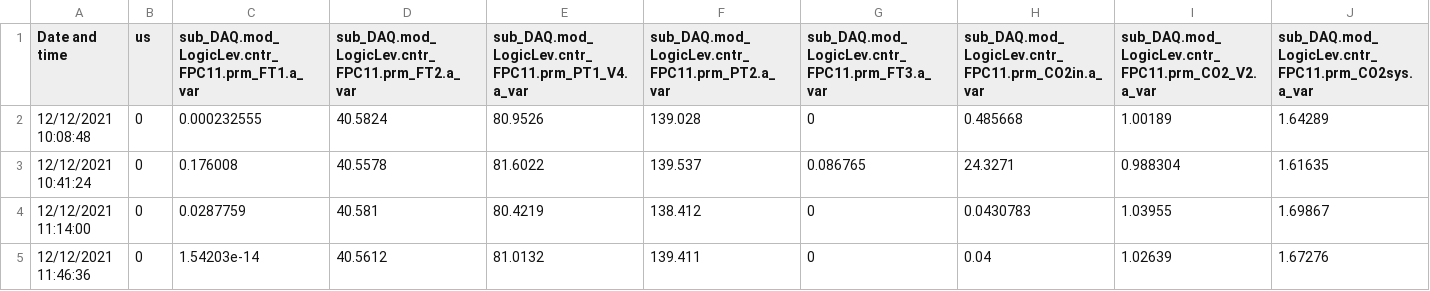
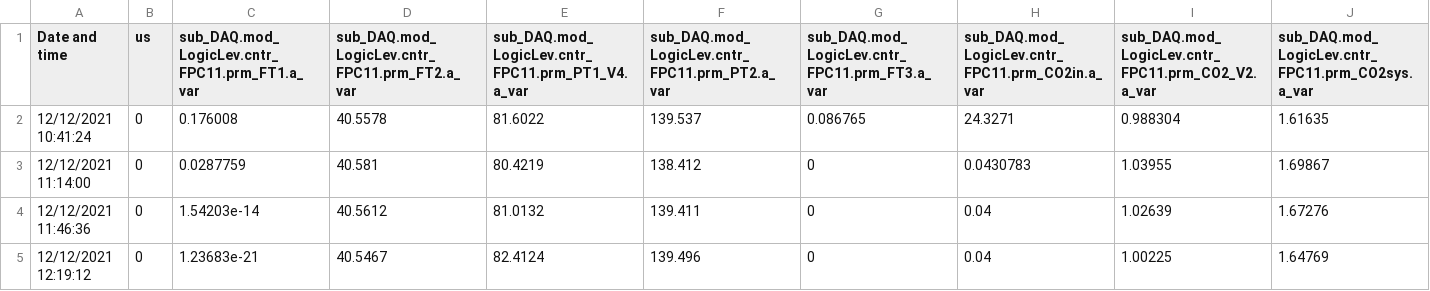
Before and after one commit to janakishyama/ESR_10, a CSV file: Raw_data/FPC11-13_12_21_to_31_01_22_flow_and_pressure.csv, drawn as a sheet; only a part is shown; the shorter side is filled out with more unchanged rows; rows hold the shown columns only; the diff names each change by its address in the sheet, - before the commit and + after, or states it on an @@ line.

Commit message:
FPC11 50 days data correction

```diff
--- a/Raw_data/FPC11-13_12_21_to_31_01_22_flow_and_pressure.csv
+++ b/Raw_data/FPC11-13_12_21_to_31_01_22_flow_and_pressure.csv
-row 2: 12/12/2021 10:08:48 | 0 | 0.000232555 | 40.5824 | 80.9526 | 139.028 | 0 | 0.485668 | 1.00189 | 1.64289
```
Also changed, not shown: Raw_data/FPC11-12_12_21_to_31_01_22_productivity_efficiencycsv.csv.
